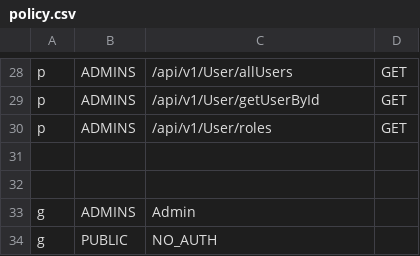
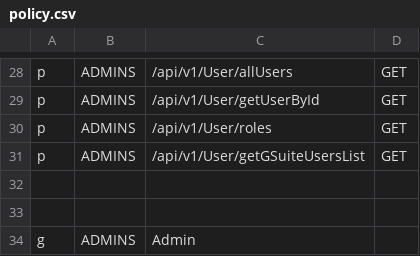
Before and after one commit to trishant-lab/complex-pr-batch-v1, a CSV file: app/core/pycasbin/policy.csv, drawn as a sheet; only a part is shown, gaps mark what is left out; the shorter side is filled out with more unchanged rows; the diff names each change by its address in the sheet, - before the commit and + after, or states it on an @@ line.

Commit message:
updated user management api's

```diff
--- a/app/core/pycasbin/policy.csv
+++ b/app/core/pycasbin/policy.csv
+row 31: p | ADMINS | /api/v1/User/getGSuiteUsersList | GET
```
Also changed, not shown: 6 other files.
